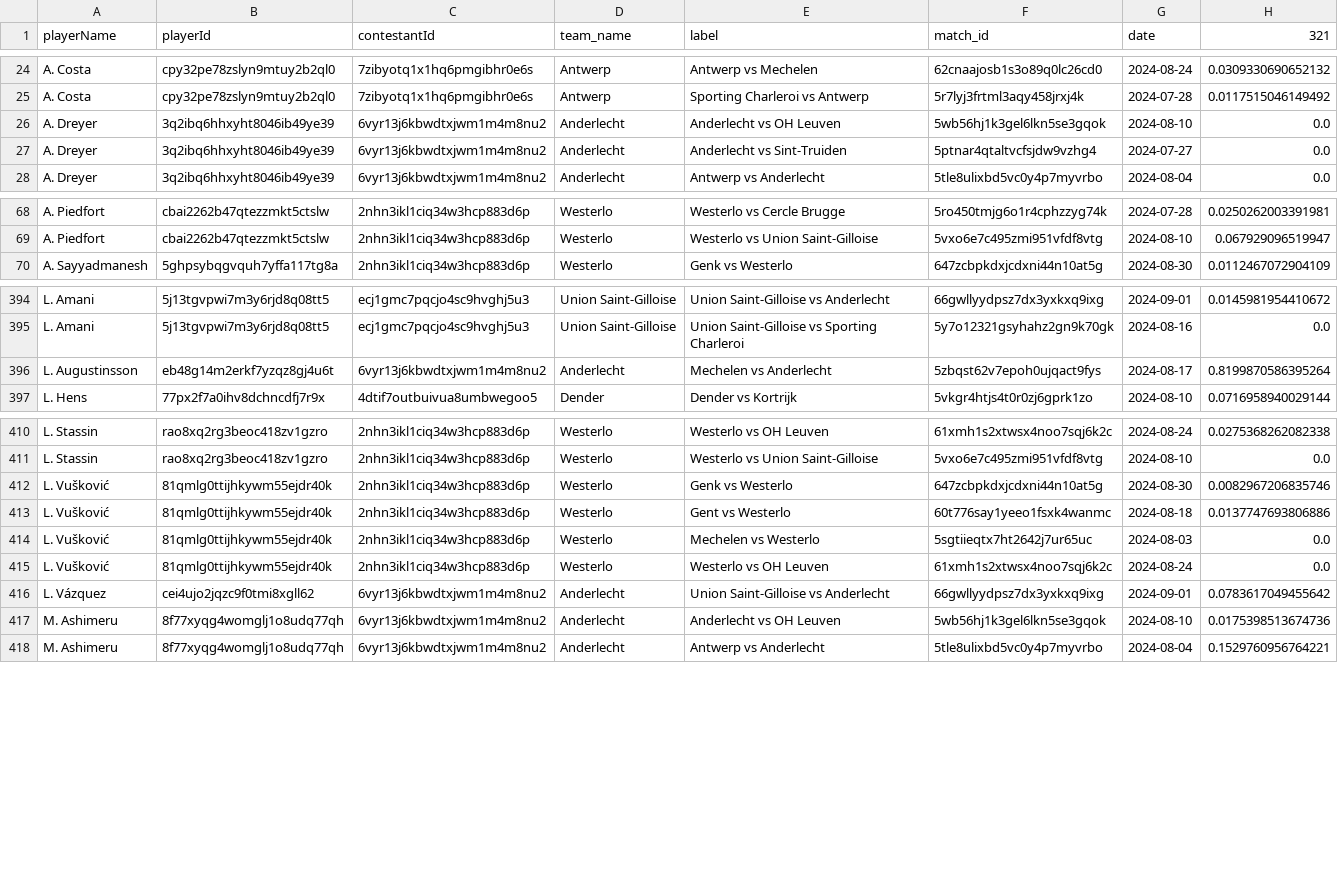
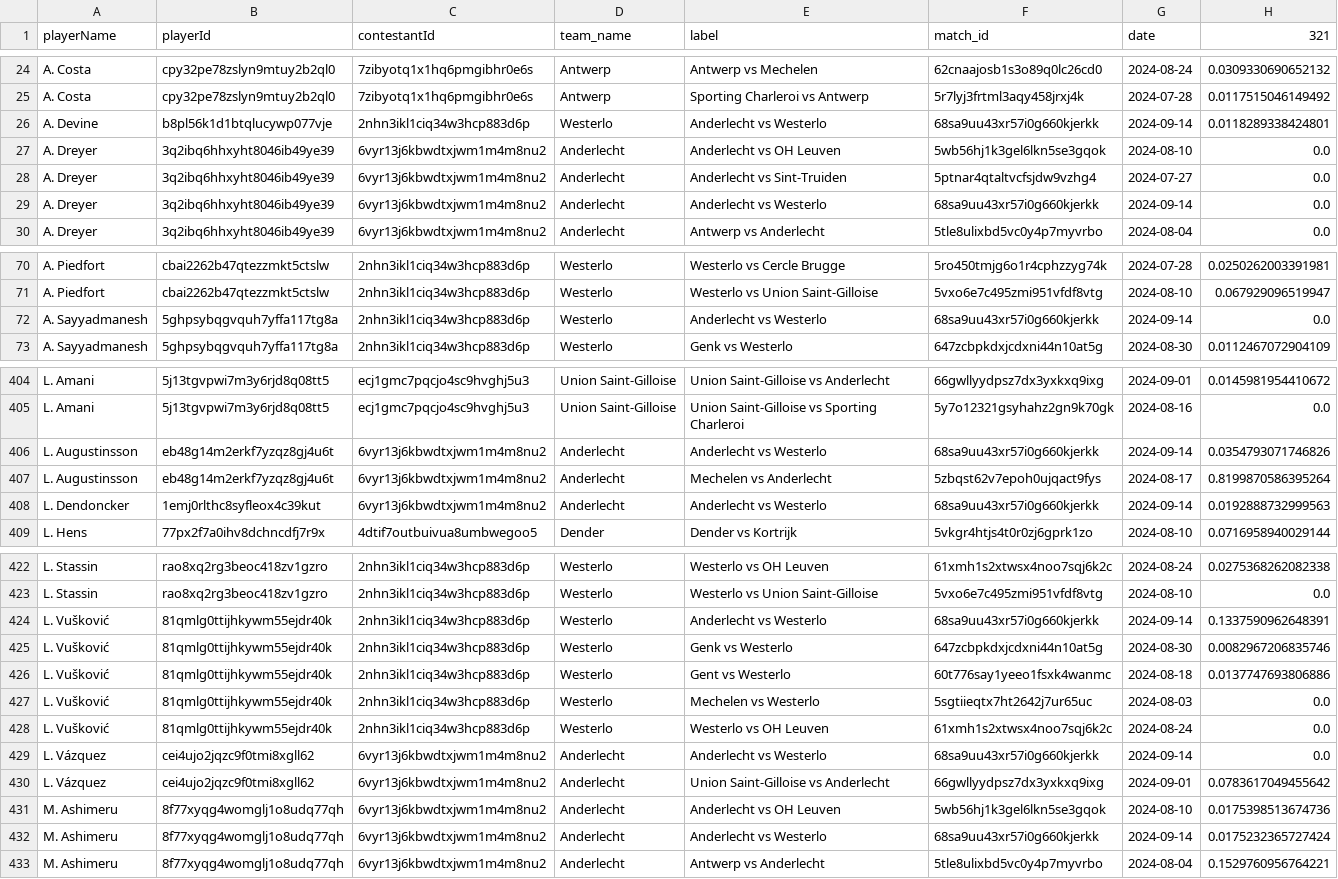
Before and after one commit to AC-Horsens/AC-Horsens-scouting, a CSV file: BEL_First_Division_A_2024_2025/xg_all BEL_First_Division_A_2024_2025.csv, drawn as a sheet; only a part is shown, gaps mark what is left out; the diff covers the shown part only; the diff names each change by its address in the sheet, - before the commit and + after, or states it on an @@ line.

```diff
--- a/BEL_First_Division_A_2024_2025/xg_all BEL_First_Division_A_2024_2025.csv
+++ b/BEL_First_Division_A_2024_2025/xg_all BEL_First_Division_A_2024_2025.csv
+row 26: A. Devine | b8pl56k1d1btqlucywp077vje | 2nhn3ikl1ciq34w3hcp883d6p | Westerlo | Anderlecht vs Westerlo | 68sa9uu43xr57i0g660kjerkk | 2024-09-14 | 0.0118289338424801
+row 29: A. Dreyer | 3q2ibq6hhxyht8046ib49ye39 | 6vyr13j6kbwdtxjwm1m4m8nu2 | Anderlecht | Anderlecht vs Westerlo | 68sa9uu43xr57i0g660kjerkk | 2024-09-14 | 0.0
+row 72: A. Sayyadmanesh | 5ghpsybqgvquh7yffa117tg8a | 2nhn3ikl1ciq34w3hcp883d6p | Westerlo | Anderlecht vs Westerlo | 68sa9uu43xr57i0g660kjerkk | 2024-09-14 | 0.0
+row 406: L. Augustinsson | eb48g14m2erkf7yzqz8gj4u6t | 6vyr13j6kbwdtxjwm1m4m8nu2 | Anderlecht | Anderlecht vs Westerlo | 68sa9uu43xr57i0g660kjerkk | 2024-09-14 | 0.0354793071746826
+row 408: L. Dendoncker | 1emj0rlthc8syfleox4c39kut | 6vyr13j6kbwdtxjwm1m4m8nu2 | Anderlecht | Anderlecht vs Westerlo | 68sa9uu43xr57i0g660kjerkk | 2024-09-14 | 0.0192888732999563
+row 424: L. Vušković | 81qmlg0ttijhkywm55ejdr40k | 2nhn3ikl1ciq34w3hcp883d6p | Westerlo | Anderlecht vs Westerlo | 68sa9uu43xr57i0g660kjerkk | 2024-09-14 | 0.1337590962648391
+row 429: L. Vázquez | cei4ujo2jqzc9f0tmi8xgll62 | 6vyr13j6kbwdtxjwm1m4m8nu2 | Anderlecht | Anderlecht vs Westerlo | 68sa9uu43xr57i0g660kjerkk | 2024-09-14 | 0.0
+row 432: M. Ashimeru | 8f77xyqg4womglj1o8udq77qh | 6vyr13j6kbwdtxjwm1m4m8nu2 | Anderlecht | Anderlecht vs Westerlo | 68sa9uu43xr57i0g660kjerkk | 2024-09-14 | 0.0175232365727424
```
Also changed, not shown: 13 added rows and 10 edited cells elsewhere in this file, BEL_Challenger_Pro_League_2024_2025/pv_all BEL_Challenger_Pro_League_2024_2025.csv, BEL_Challenger_Pro_League_2024_2025/xA_all BEL_Challenger_Pro_League_2024_2025.csv, 33 other files.
